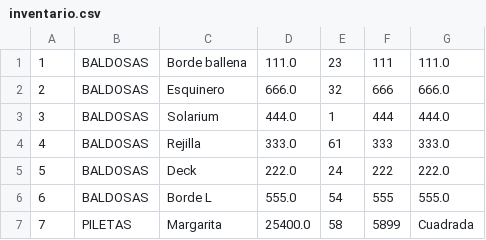
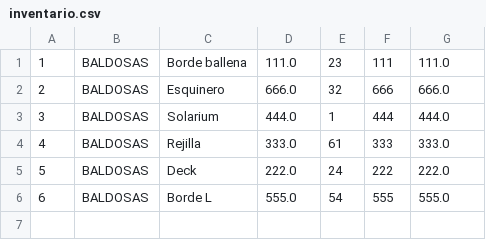
Before and after one commit to keilaaristimuno/Arsitmuno.Keila.Final.Java.2026, a CSV file: inventario.csv, drawn as a sheet.

```diff
--- a/inventario.csv
+++ b/inventario.csv
@@ -6,2 +6 @@
 6,BALDOSAS,Borde L,555.0,54,555,555.0
-7,PILETAS,Margarita,25400.0,58,5899,Cuadrada
```
Also changed, not shown: 32 other files.
